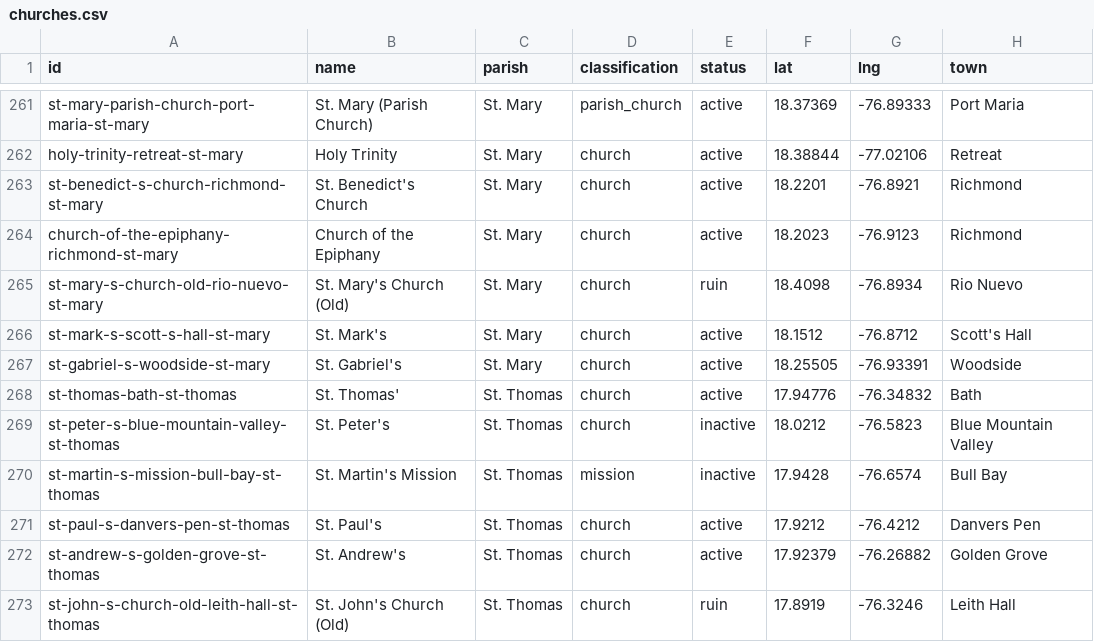
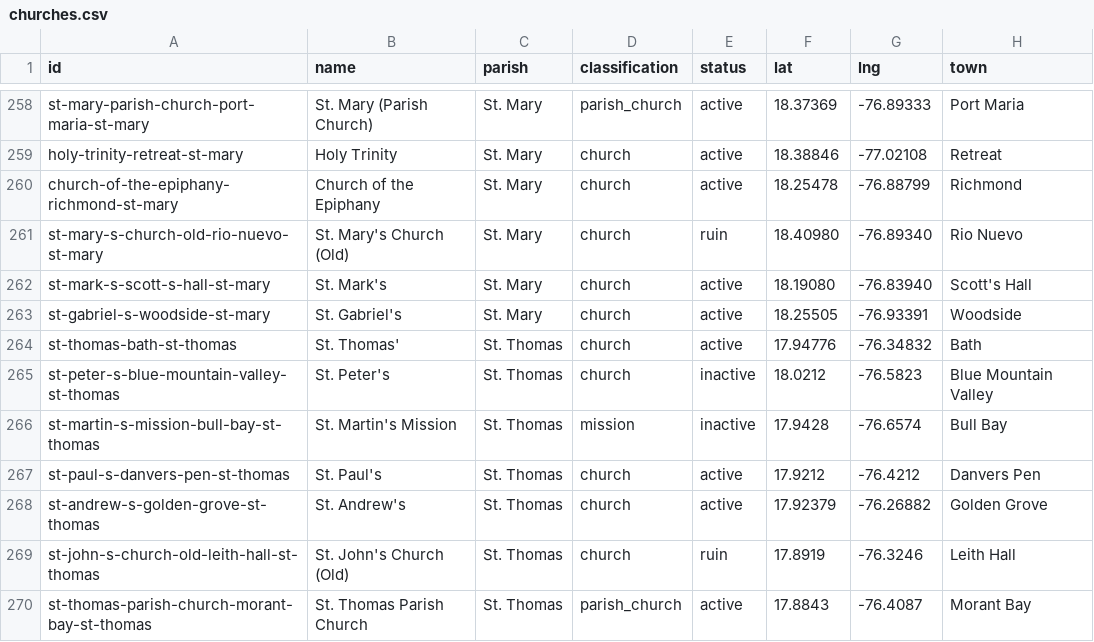
Before and after one commit to kwierenga/Anglican-Churches-in-Jamaica, a CSV file: data/churches.csv, drawn as a sheet; only a part is shown, gaps mark what is left out; the shorter side is filled out with more unchanged rows; removed rows and columns are numbered as before the commit, all else as after; the diff covers the shown part only; the diff names each change by its address in the sheet, - before the commit and + after, or states it on an @@ line.

```diff
--- a/data/churches.csv
+++ b/data/churches.csv
-F259 (lat): 18.38844
+F259 (lat): 18.38846
-G259 (lng): -77.02106
+G259 (lng): -77.02108
-row 263: st-benedict-s-church-richmond-st-mary | St. Benedict's Church | St. Mary | church | active | 18.2201 | -76.8921 | Richmond
-F260 (lat): 18.2023
+F260 (lat): 18.25478
-G260 (lng): -76.9123
+G260 (lng): -76.88799
-F261 (lat): 18.4098
+F261 (lat): 18.40980
-G261 (lng): -76.8934
+G261 (lng): -76.89340
-F262 (lat): 18.1512
+F262 (lat): 18.19080
-G262 (lng): -76.8712
+G262 (lng): -76.83940
```
Also changed, not shown: 1 added row, 4 removed rows and 26 edited cells elsewhere in this file, 7 other files.
